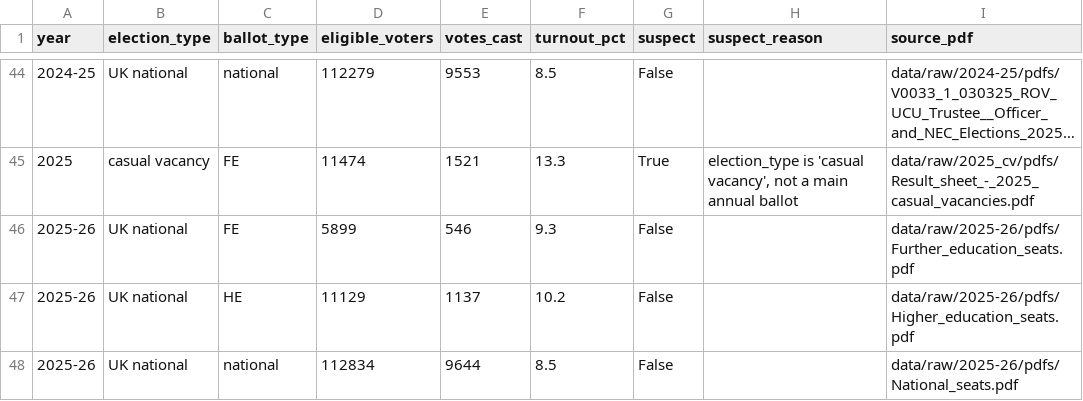
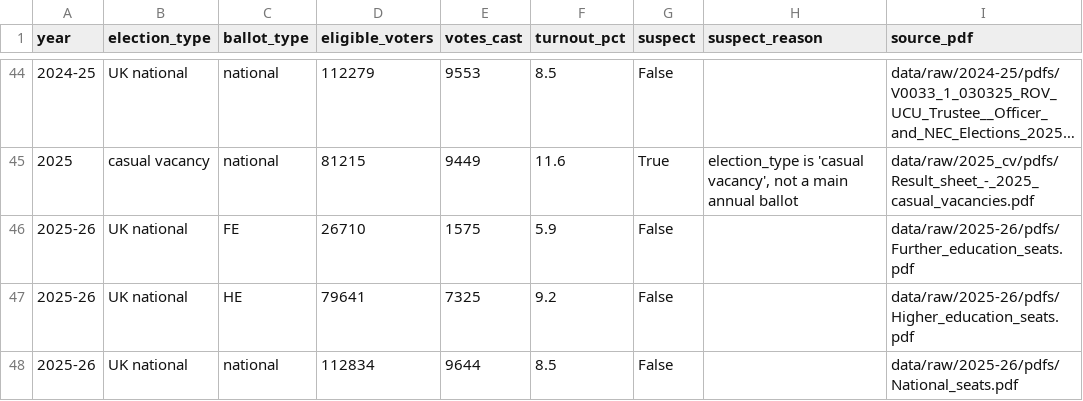
Before and after one commit to bparsia/ucuelections, a CSV file: data/processed/ballots.csv, drawn as a sheet; only a part is shown, gaps mark what is left out; long unchanged cells end in …; the diff covers the shown part only; the diff names each change by its address in the sheet, - before the commit and + after, or states it on an @@ line.

```diff
--- a/data/processed/ballots.csv
+++ b/data/processed/ballots.csv
-C45 (ballot_type): FE
+C45 (ballot_type): national
-D45 (eligible_voters): 11474
+D45 (eligible_voters): 81215
-E45 (votes_cast): 1521
+E45 (votes_cast): 9449
-F45 (turnout_pct): 13.3
+F45 (turnout_pct): 11.6
-D46 (eligible_voters): 5899
+D46 (eligible_voters): 26710
-E46 (votes_cast): 546
+E46 (votes_cast): 1575
-F46 (turnout_pct): 9.3
+F46 (turnout_pct): 5.9
-D47 (eligible_voters): 11129
+D47 (eligible_voters): 79641
-E47 (votes_cast): 1137
+E47 (votes_cast): 7325
-F47 (turnout_pct): 10.2
+F47 (turnout_pct): 9.2
```
Also changed, not shown: 63 edited cells elsewhere in this file, 7 other files.
